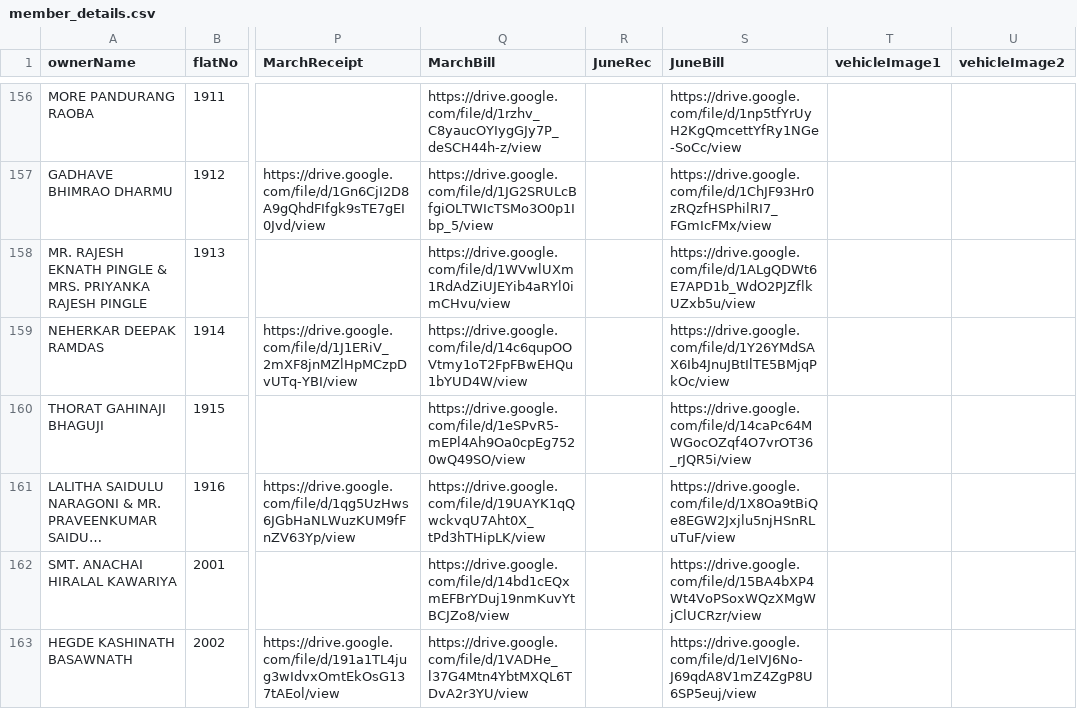
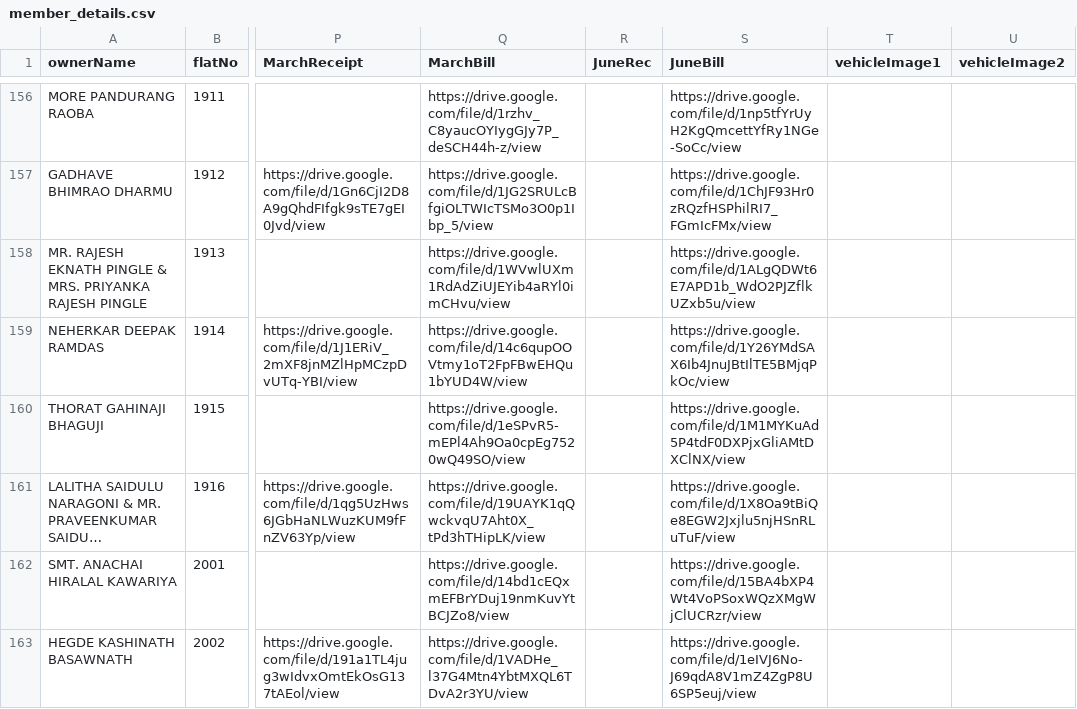
Before and after one commit to 9vishwashah/NEWSIDDHIVINAYAKCHS, a CSV file: asset/member_details.csv, drawn as a sheet; only a part is shown, gaps mark what is left out; long unchanged cells end in …; the diff names each change by its address in the sheet, - before the commit and + after, or states it on an @@ line.

```diff
--- a/asset/member_details.csv
+++ b/asset/member_details.csv
-S160 (JuneBill): https://drive.google.com/file/d/14caPc64MWGocOZqf4O7vrOT36_rJQR5i/view
+S160 (JuneBill): https://drive.google.com/file/d/1M1MYKuAd5P4tdF0DXPjxGliAMtDXClNX/view
```
Also changed, not shown: 1 other file.
